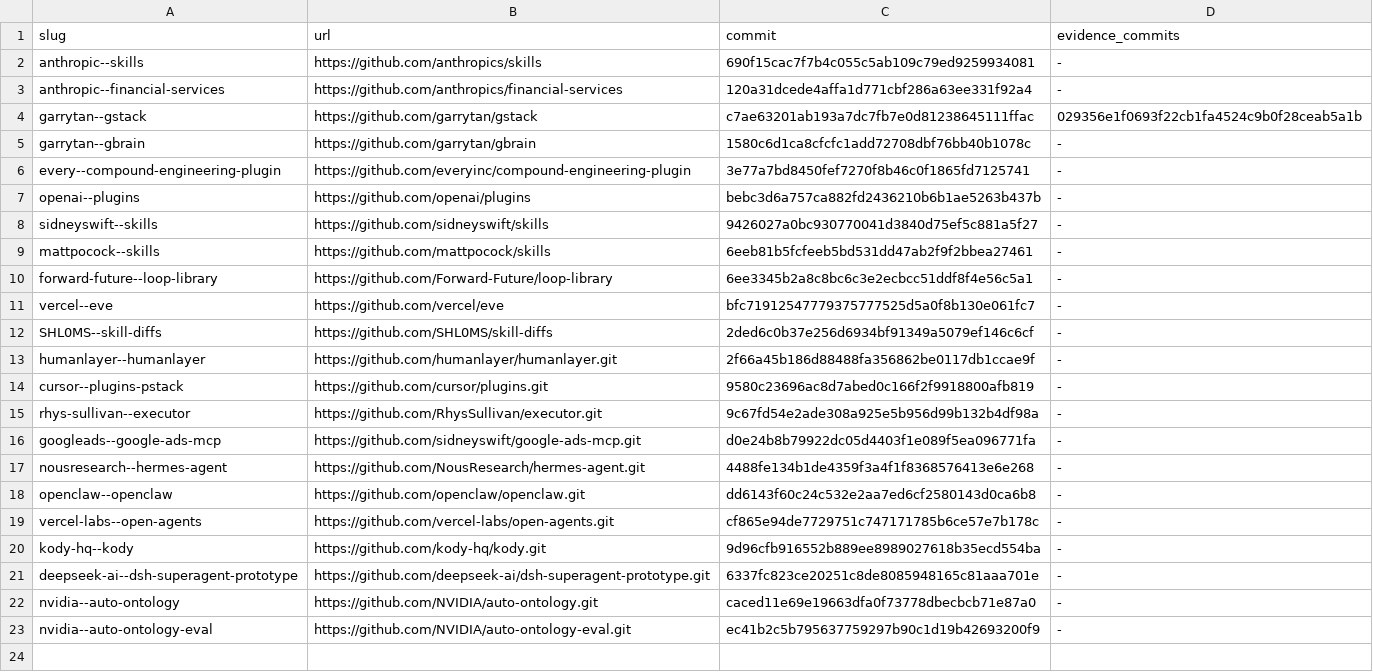
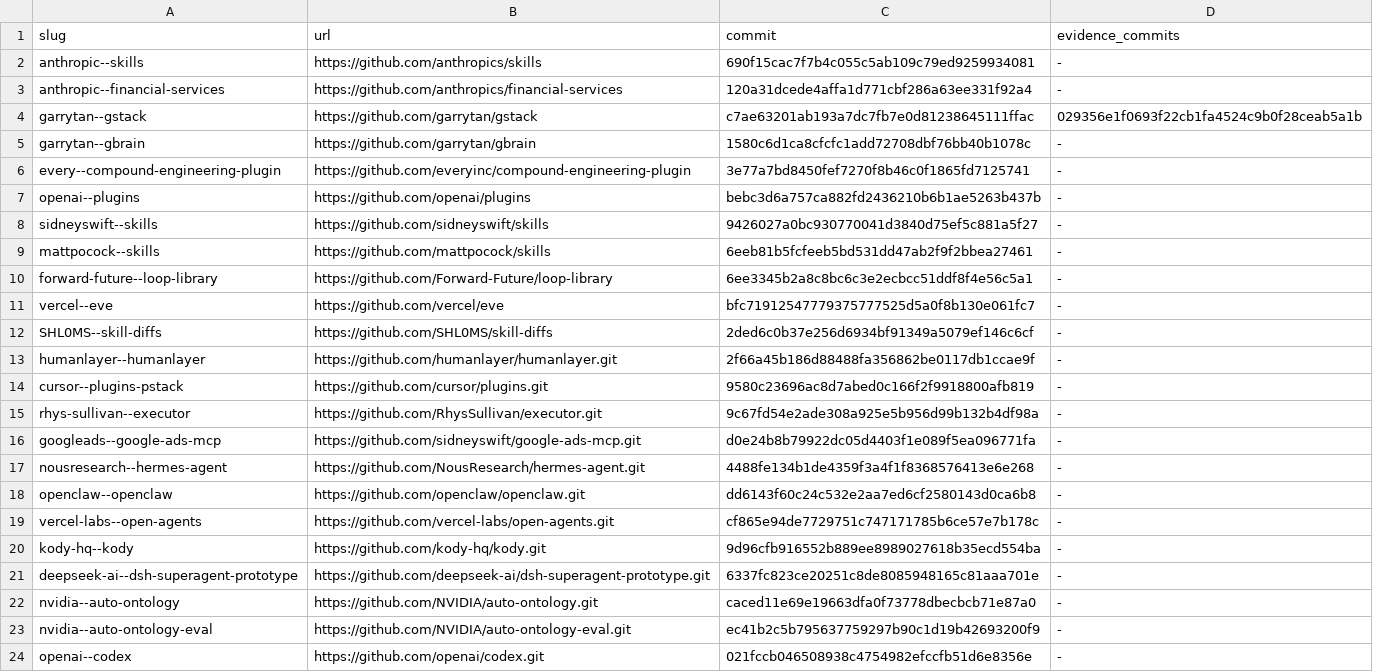
Before and after one commit to sidneyswift/research, a TSV file: sources/repos.manifest.tsv, drawn as a sheet; the diff names each change by its address in the sheet, - before the commit and + after, or states it on an @@ line.

Commit message:
research: ingest Codex harness and preserve pinned source

```diff
--- a/sources/repos.manifest.tsv
+++ b/sources/repos.manifest.tsv
+row 24: openai--codex | https://github.com/openai/codex.git | 021fccb046508938c4754982efccfb51d6e8356e | -
```
Also changed, not shown: 30 other files.
